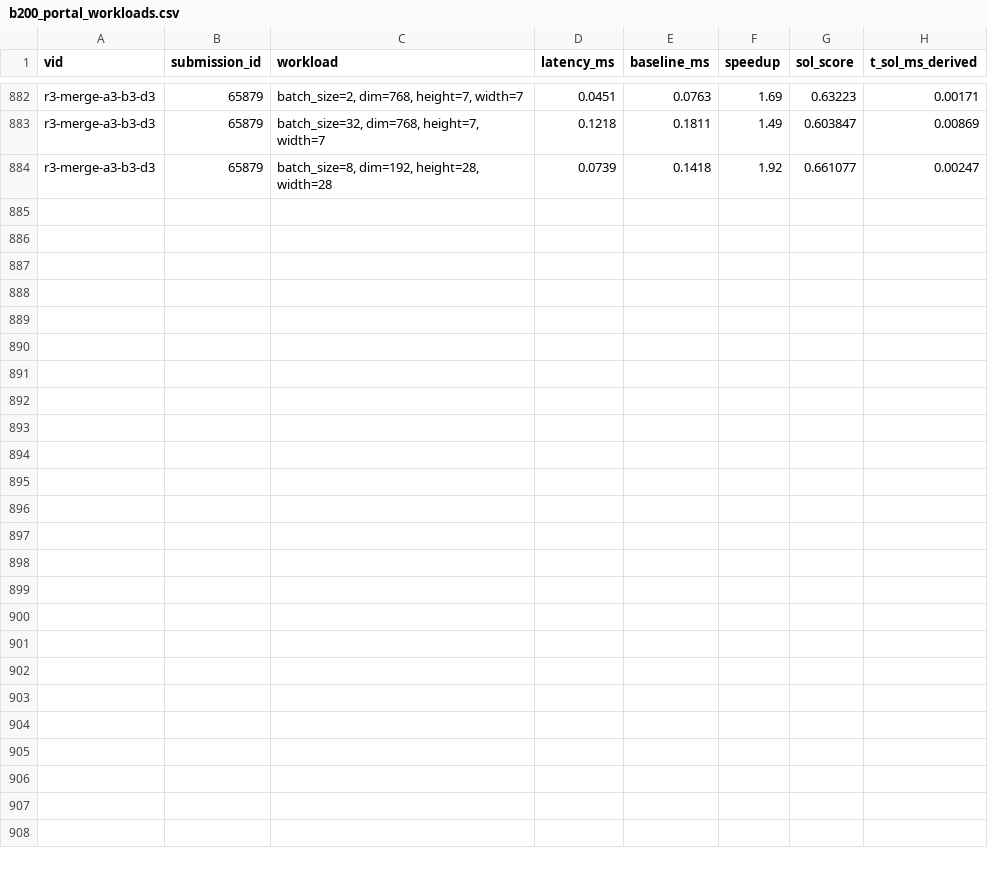
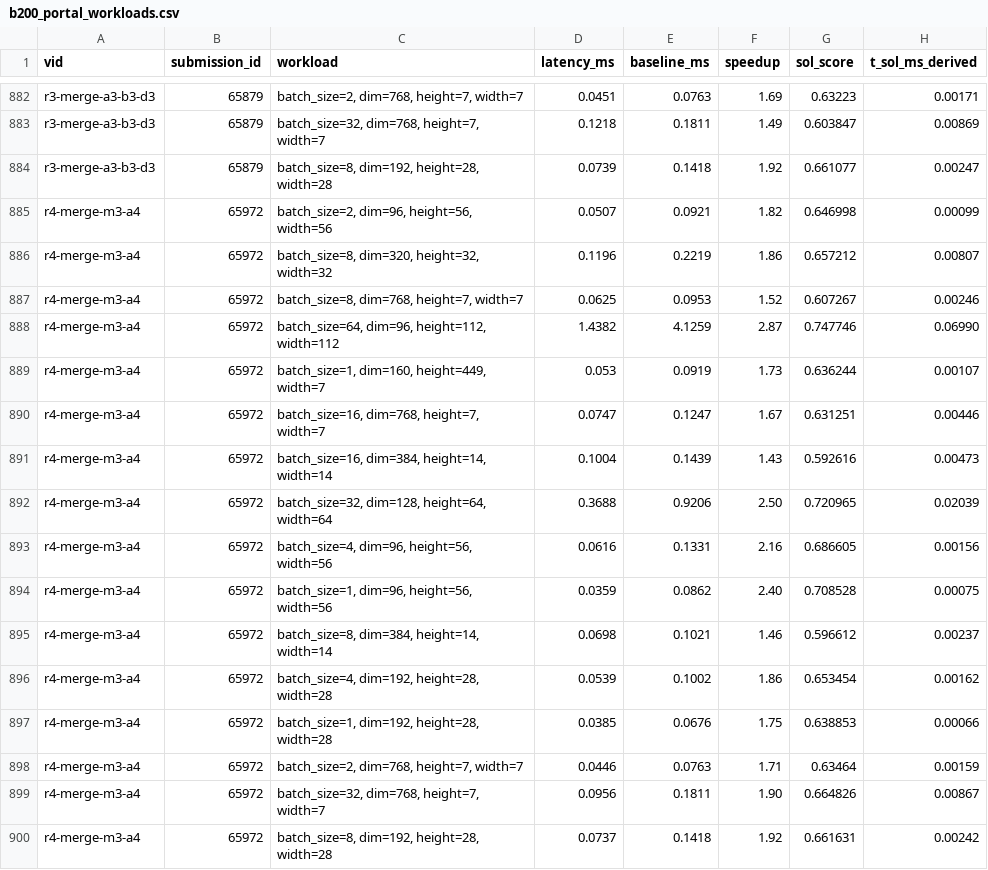
Before and after one commit to Hha21/execbench-test, a CSV file: poc/results/b200_portal_workloads.csv, drawn as a sheet; only a part is shown, gaps mark what is left out.

```diff
--- a/poc/results/b200_portal_workloads.csv
+++ b/poc/results/b200_portal_workloads.csv
@@ -884 +884,17 @@ r3-merge-a3-b3-d3,65879,"batch_size=32, dim=768, height=7, width=7",0.1218,0.181
 r3-merge-a3-b3-d3,65879,"batch_size=8, dim=192, height=28, width=28",0.0739,0.1418,1.92,0.661077,0.00247
+r4-merge-m3-a4,65972,"batch_size=2, dim=96, height=56, width=56",0.0507,0.0921,1.82,0.646998,0.00099
+r4-merge-m3-a4,65972,"batch_size=8, dim=320, height=32, width=32",0.1196,0.2219,1.86,0.657212,0.00807
+r4-merge-m3-a4,65972,"batch_size=8, dim=768, height=7, width=7",0.0625,0.0953,1.52,0.607267,0.00246
+r4-merge-m3-a4,65972,"batch_size=64, dim=96, height=112, width=112",1.4382,4.1259,2.87,0.747746,0.06990
+r4-merge-m3-a4,65972,"batch_size=1, dim=160, height=449, width=7",0.053,0.0919,1.73,0.636244,0.00107
+r4-merge-m3-a4,65972,"batch_size=16, dim=768, height=7, width=7",0.0747,0.1247,1.67,0.631251,0.00446
+r4-merge-m3-a4,65972,"batch_size=16, dim=384, height=14, width=14",0.1004,0.1439,1.43,0.592616,0.00473
+r4-merge-m3-a4,65972,"batch_size=32, dim=128, height=64, width=64",0.3688,0.9206,2.50,0.720965,0.02039
+r4-merge-m3-a4,65972,"batch_size=4, dim=96, height=56, width=56",0.0616,0.1331,2.16,0.686605,0.00156
+r4-merge-m3-a4,65972,"batch_size=1, dim=96, height=56, width=56",0.0359,0.0862,2.40,0.708528,0.00075
+r4-merge-m3-a4,65972,"batch_size=8, dim=384, height=14, width=14",0.0698,0.1021,1.46,0.596612,0.00237
+r4-merge-m3-a4,65972,"batch_size=4, dim=192, height=28, width=28",0.0539,0.1002,1.86,0.653454,0.00162
+r4-merge-m3-a4,65972,"batch_size=1, dim=192, height=28, width=28",0.0385,0.0676,1.75,0.638853,0.00066
+r4-merge-m3-a4,65972,"batch_size=2, dim=768, height=7, width=7",0.0446,0.0763,1.71,0.63464,0.00159
+r4-merge-m3-a4,65972,"batch_size=32, dim=768, height=7, width=7",0.0956,0.1811,1.90,0.664826,0.00867
+r4-merge-m3-a4,65972,"batch_size=8, dim=192, height=28, width=28",0.0737,0.1418,1.92,0.661631,0.00242
```
Also changed, not shown: poc/results/b200_portal.csv.
